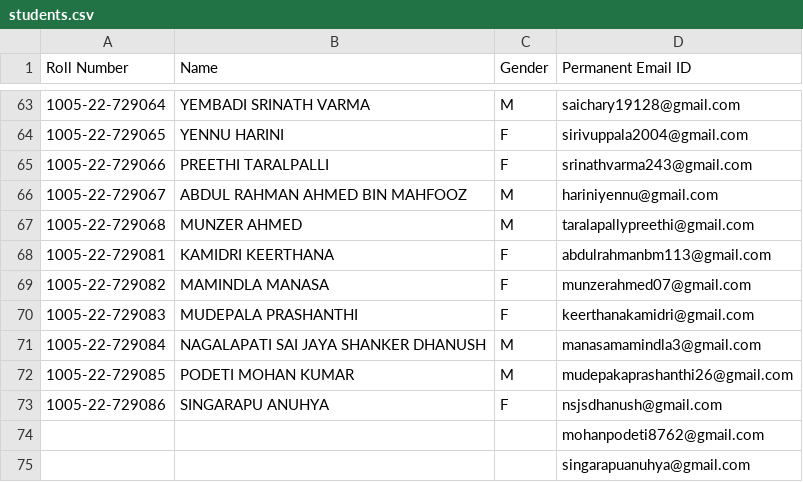
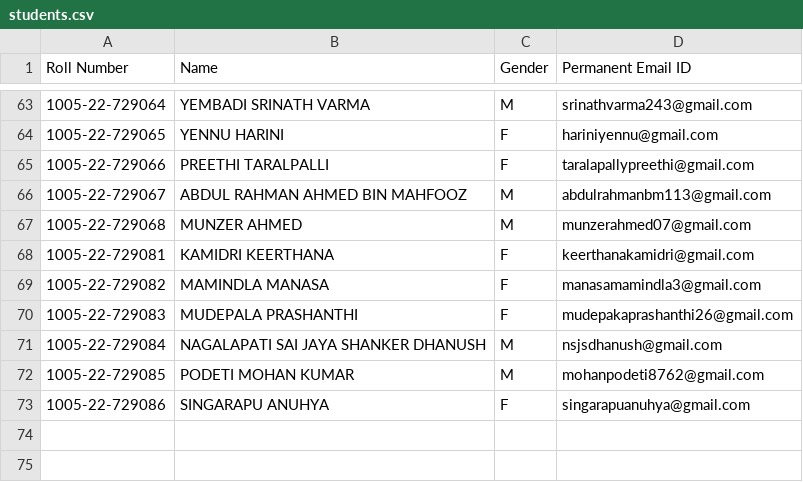
Before and after one commit to satvikc15/class-awards, a CSV file: students.csv, drawn as a sheet; only a part is shown, gaps mark what is left out; the diff covers the shown part only.

```diff
--- a/students.csv
+++ b/students.csv
@@ -63,13 +63,11 @@ Roll Number,Name,Gender,Permanent Email ID
-1005-22-729064,YEMBADI SRINATH VARMA,M,saichary19128@gmail.com
-1005-22-729065,YENNU HARINI,F,sirivuppala2004@gmail.com
-1005-22-729066,PREETHI TARALPALLI,F,srinathvarma243@gmail.com
-1005-22-729067,ABDUL RAHMAN AHMED BIN MAHFOOZ,M,hariniyennu@gmail.com
-1005-22-729068,MUNZER AHMED,M,taralapallypreethi@gmail.com
-1005-22-729081,KAMIDRI KEERTHANA,F,abdulrahmanbm113@gmail.com
-1005-22-729082,MAMINDLA MANASA,F,munzerahmed07@gmail.com
-1005-22-729083,MUDEPALA PRASHANTHI,F,keerthanakamidri@gmail.com
-1005-22-729084,NAGALAPATI SAI JAYA SHANKER DHANUSH,M,manasamamindla3@gmail.com
-1005-22-729085,PODETI MOHAN KUMAR,M,mudepakaprashanthi26@gmail.com
-1005-22-729086,SINGARAPU ANUHYA,F,nsjsdhanush@gmail.com
-,,,mohanpodeti8762@gmail.com
-,,,singarapuanuhya@gmail.com
+1005-22-729064,YEMBADI SRINATH VARMA,M,srinathvarma243@gmail.com
+1005-22-729065,YENNU HARINI,F,hariniyennu@gmail.com
+1005-22-729066,PREETHI TARALPALLI,F,taralapallypreethi@gmail.com
+1005-22-729067,ABDUL RAHMAN AHMED BIN MAHFOOZ,M,abdulrahmanbm113@gmail.com
+1005-22-729068,MUNZER AHMED,M,munzerahmed07@gmail.com
+1005-22-729081,KAMIDRI KEERTHANA,F,keerthanakamidri@gmail.com
+1005-22-729082,MAMINDLA MANASA,F,manasamamindla3@gmail.com
+1005-22-729083,MUDEPALA PRASHANTHI,F,mudepakaprashanthi26@gmail.com
+1005-22-729084,NAGALAPATI SAI JAYA SHANKER DHANUSH,M,nsjsdhanush@gmail.com
+1005-22-729085,PODETI MOHAN KUMAR,M,mohanpodeti8762@gmail.com
+1005-22-729086,SINGARAPU ANUHYA,F,singarapuanuhya@gmail.com
```
Also changed, not shown: 54 edited cells elsewhere in this file.
